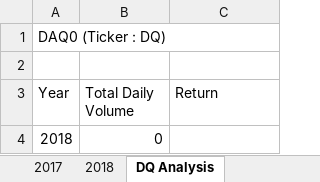
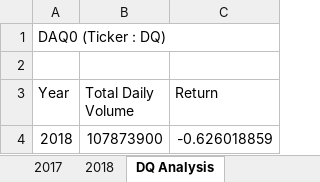
Before and after one commit to Jhackmeyer/Stock-Analysis, an Excel workbook: green_stocks.xlsm, sheet DQ Analysis, drawn as a sheet; values as stored, in another font and other column widths than the file's, no borders; the diff names each change by its address in the sheet, - before the commit and + after, or states it on an @@ line.

Commit message:
Finished DQ single analysis
Completed analysis of DQ data, finding returns across 2018.

```diff
--- a/green_stocks.xlsm (sheet DQ Analysis)
+++ b/green_stocks.xlsm (sheet DQ Analysis)
-B4 (Total Daily Volume): 0
+B4 (Total Daily Volume): 107873900
-C4 (Return): (empty)
+C4 (Return): -0.626018859
```
